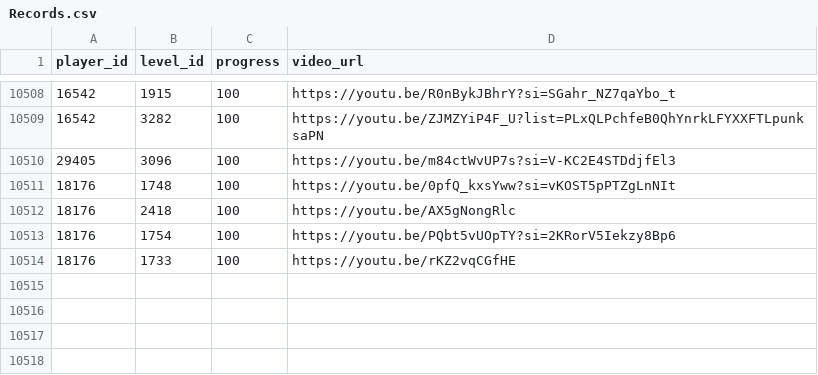
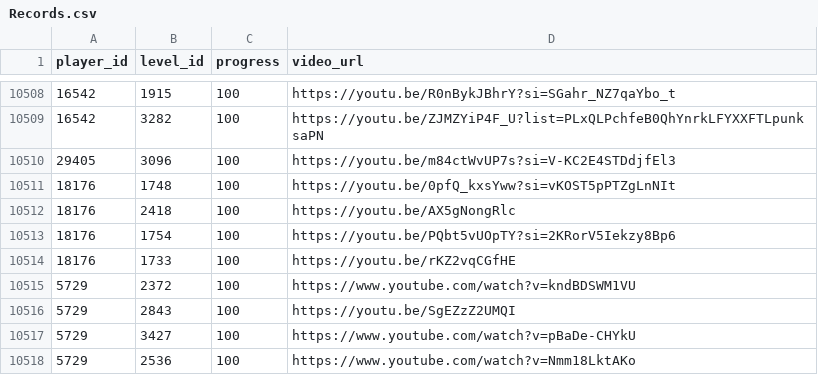
Before and after one commit to hertzzzzzz/h-cr, a CSV file: Records.csv, drawn as a sheet; only a part is shown, gaps mark what is left out.

```diff
--- a/Records.csv
+++ b/Records.csv
@@ -10514 +10514,5 @@
 18176,1733,100,https://youtu.be/rKZ2vqCGfHE
+5729,2372,100,https://www.youtube.com/watch?v=kndBDSWM1VU
+5729,2843,100,https://youtu.be/SgEZzZ2UMQI
+5729,3427,100,https://www.youtube.com/watch?v=pBaDe-CHYkU
+5729,2536,100,https://www.youtube.com/watch?v=Nmm18LktAKo
```
Also changed, not shown: Players.csv.
